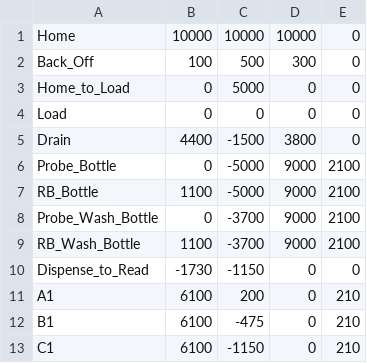
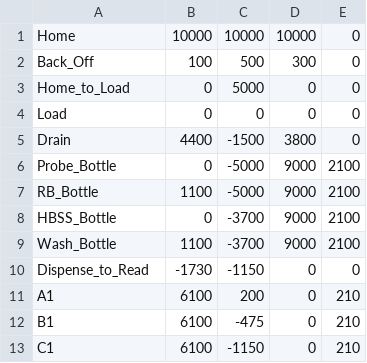
Before and after one commit to Kaya17-Github/AutoVega4, a CSV file: Auto Vega/34_well_cartridge_steps_1row_test.csv, drawn as a sheet; only a part is shown.

Commit message:
added second wash sequence, added extra progress boxes, changed configuration of reagent bottles

```diff
--- a/Auto Vega/34_well_cartridge_steps_1row_test.csv
+++ b/Auto Vega/34_well_cartridge_steps_1row_test.csv
@@ -7,4 +7,4 @@ Probe_Bottle,0,-5000,9000,2100
 RB_Bottle,1100,-5000,9000,2100
-Probe_Wash_Bottle,0,-3700,9000,2100
-RB_Wash_Bottle,1100,-3700,9000,2100
+HBSS_Bottle,0,-3700,9000,2100
+Wash_Bottle,1100,-3700,9000,2100
 Dispense_to_Read,-1730,-1150,0,0
```
Also changed, not shown: 2 other files.
